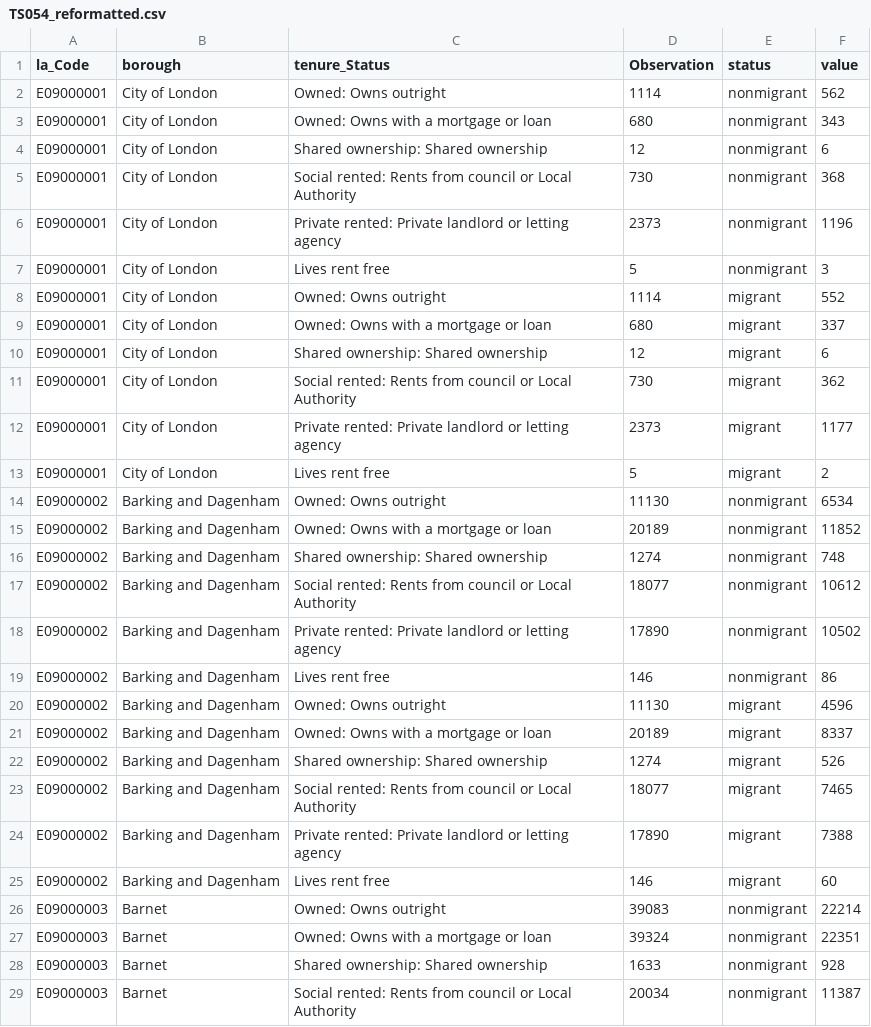
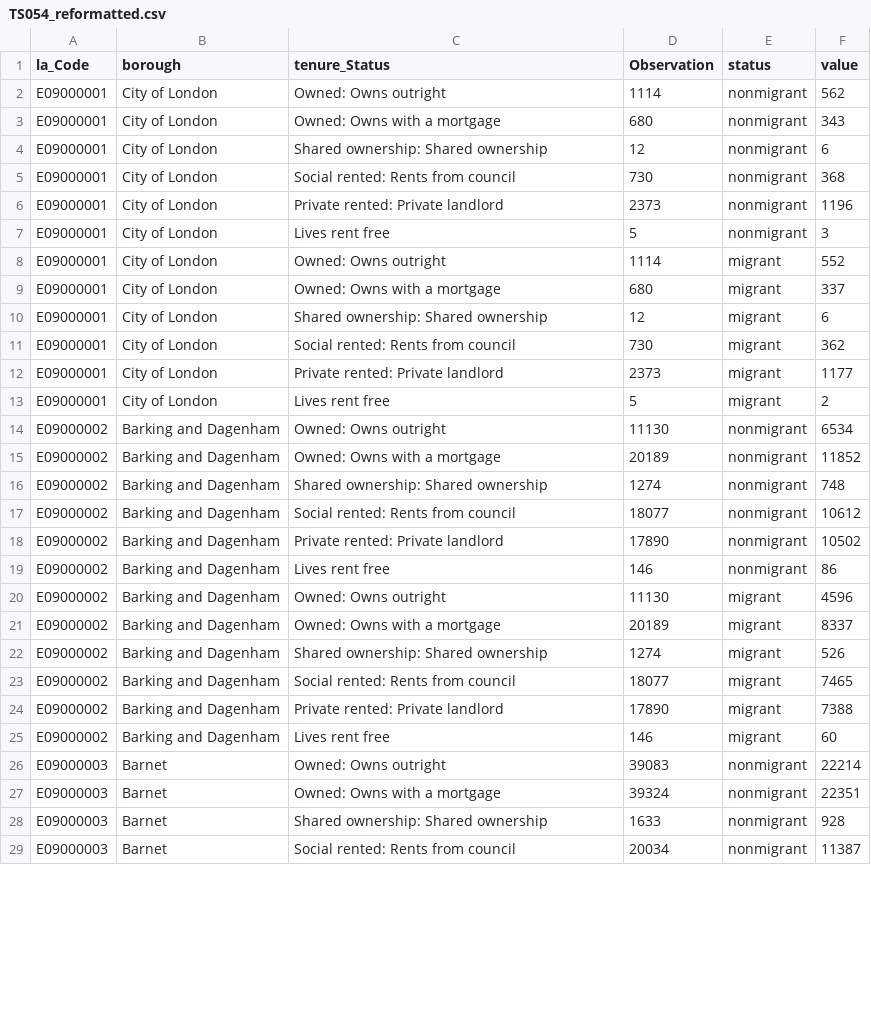
Before and after one commit to mnmz1/data, a CSV file: TS054_reformatted.csv, drawn as a sheet; only a part is shown; the diff covers the shown part only.

```diff
--- a/TS054_reformatted.csv
+++ b/TS054_reformatted.csv
@@ -2,28 +2,28 @@ la_Code,borough,tenure_Status,Observation,status,value
 E09000001,City of London,Owned: Owns outright,1114,nonmigrant,562
-E09000001,City of London,Owned: Owns with a mortgage or loan,680,nonmigrant,343
+E09000001,City of London,Owned: Owns with a mortgage,680,nonmigrant,343
 E09000001,City of London,Shared ownership: Shared ownership,12,nonmigrant,6
-E09000001,City of London,Social rented: Rents from council or Local Authority,730,nonmigrant,368
-E09000001,City of London,Private rented: Private landlord or letting agency,2373,nonmigrant,1196
+E09000001,City of London,Social rented: Rents from council ,730,nonmigrant,368
+E09000001,City of London,Private rented: Private landlord ,2373,nonmigrant,1196
 E09000001,City of London,Lives rent free,5,nonmigrant,3
 E09000001,City of London,Owned: Owns outright,1114,migrant,552
-E09000001,City of London,Owned: Owns with a mortgage or loan,680,migrant,337
+E09000001,City of London,Owned: Owns with a mortgage,680,migrant,337
 E09000001,City of London,Shared ownership: Shared ownership,12,migrant,6
-E09000001,City of London,Social rented: Rents from council or Local Authority,730,migrant,362
-E09000001,City of London,Private rented: Private landlord or letting agency,2373,migrant,1177
+E09000001,City of London,Social rented: Rents from council ,730,migrant,362
+E09000001,City of London,Private rented: Private landlord ,2373,migrant,1177
 E09000001,City of London,Lives rent free,5,migrant,2
 E09000002,Barking and Dagenham,Owned: Owns outright,11130,nonmigrant,6534
-E09000002,Barking and Dagenham,Owned: Owns with a mortgage or loan,20189,nonmigrant,11852
+E09000002,Barking and Dagenham,Owned: Owns with a mortgage,20189,nonmigrant,11852
 E09000002,Barking and Dagenham,Shared ownership: Shared ownership,1274,nonmigrant,748
-E09000002,Barking and Dagenham,Social rented: Rents from council or Local Authority,18077,nonmigrant,10612
-E09000002,Barking and Dagenham,Private rented: Private landlord or letting agency,17890,nonmigrant,10502
+E09000002,Barking and Dagenham,Social rented: Rents from council ,18077,nonmigrant,10612
+E09000002,Barking and Dagenham,Private rented: Private landlord ,17890,nonmigrant,10502
 E09000002,Barking and Dagenham,Lives rent free,146,nonmigrant,86
 E09000002,Barking and Dagenham,Owned: Owns outright,11130,migrant,4596
-E09000002,Barking and Dagenham,Owned: Owns with a mortgage or loan,20189,migrant,8337
+E09000002,Barking and Dagenham,Owned: Owns with a mortgage,20189,migrant,8337
 E09000002,Barking and Dagenham,Shared ownership: Shared ownership,1274,migrant,526
-E09000002,Barking and Dagenham,Social rented: Rents from council or Local Authority,18077,migrant,7465
-E09000002,Barking and Dagenham,Private rented: Private landlord or letting agency,17890,migrant,7388
+E09000002,Barking and Dagenham,Social rented: Rents from council ,18077,migrant,7465
+E09000002,Barking and Dagenham,Private rented: Private landlord ,17890,migrant,7388
 E09000002,Barking and Dagenham,Lives rent free,146,migrant,60
 E09000003,Barnet,Owned: Owns outright,39083,nonmigrant,22214
-E09000003,Barnet,Owned: Owns with a mortgage or loan,39324,nonmigrant,22351
+E09000003,Barnet,Owned: Owns with a mortgage,39324,nonmigrant,22351
 E09000003,Barnet,Shared ownership: Shared ownership,1633,nonmigrant,928
-E09000003,Barnet,Social rented: Rents from council or Local Authority,20034,nonmigrant,11387
+E09000003,Barnet,Social rented: Rents from council ,20034,nonmigrant,11387
```
Also changed, not shown: 181 edited cells elsewhere in this file.
